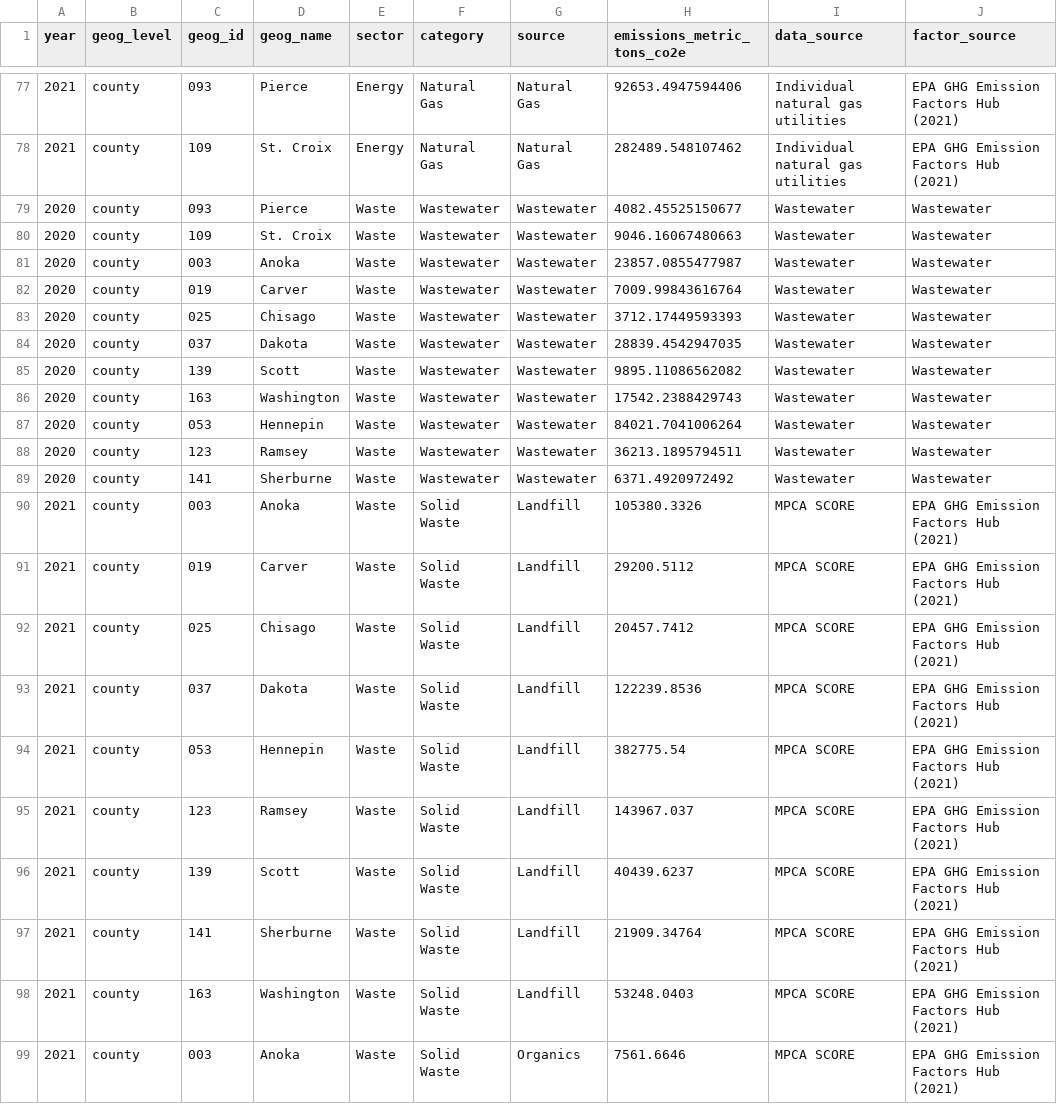
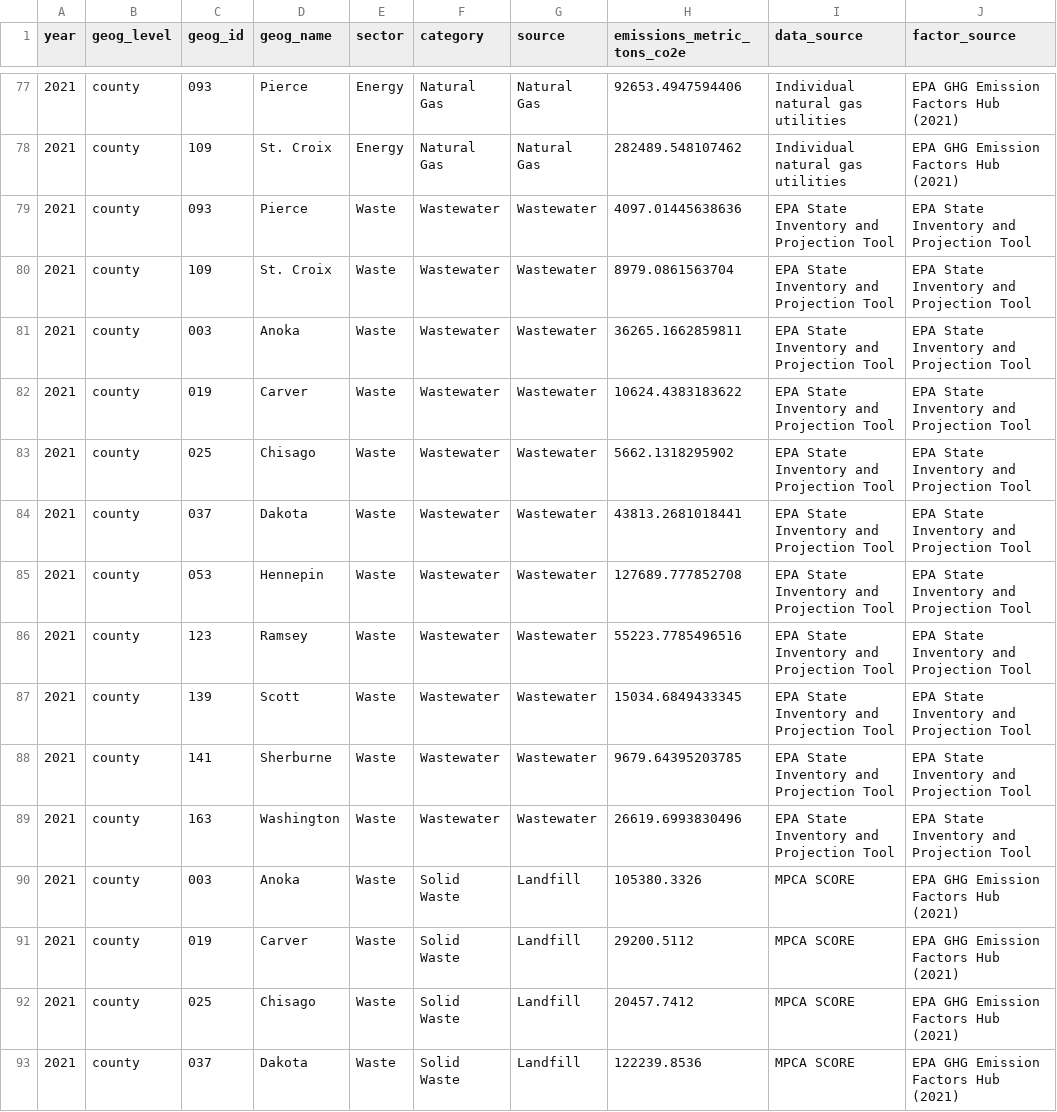
Before and after one commit to Metropolitan-Council/ghg-cprg, a CSV file: _meta/data/cprg_county_emissions.CSV, drawn as a sheet; only a part is shown, gaps mark what is left out; the shorter side is filled out with more unchanged rows.

Commit message:
use epa county emissions for compilation

```diff
--- a/_meta/data/cprg_county_emissions.CSV
+++ b/_meta/data/cprg_county_emissions.CSV
@@ -78,13 +78,13 @@
 2021,"county","109","St. Croix","Energy","Natural Gas","Natural Gas",282489.548107462,"Individual natural gas utilities","EPA GHG Emission Factors Hub (2021)"
-2020,"county","093","Pierce","Waste","Wastewater","Wastewater",4082.45525150677,"Wastewater","Wastewater"
-2020,"county","109","St. Croix","Waste","Wastewater","Wastewater",9046.16067480663,"Wastewater","Wastewater"
-2020,"county","003","Anoka","Waste","Wastewater","Wastewater",23857.0855477987,"Wastewater","Wastewater"
-2020,"county","019","Carver","Waste","Wastewater","Wastewater",7009.99843616764,"Wastewater","Wastewater"
-2020,"county","025","Chisago","Waste","Wastewater","Wastewater",3712.17449593393,"Wastewater","Wastewater"
-2020,"county","037","Dakota","Waste","Wastewater","Wastewater",28839.4542947035,"Wastewater","Wastewater"
-2020,"county","139","Scott","Waste","Wastewater","Wastewater",9895.11086562082,"Wastewater","Wastewater"
-2020,"county","163","Washington","Waste","Wastewater","Wastewater",17542.2388429743,"Wastewater","Wastewater"
-2020,"county","053","Hennepin","Waste","Wastewater","Wastewater",84021.7041006264,"Wastewater","Wastewater"
-2020,"county","123","Ramsey","Waste","Wastewater","Wastewater",36213.1895794511,"Wastewater","Wastewater"
-2020,"county","141","Sherburne","Waste","Wastewater","Wastewater",6371.4920972492,"Wastewater","Wastewater"
+2021,"county","093","Pierce","Waste","Wastewater","Wastewater",4097.01445638636,"EPA State Inventory and Projection Tool","EPA State Inventory and Projection Tool"
+2021,"county","109","St. Croix","Waste","Wastewater","Wastewater",8979.0861563704,"EPA State Inventory and Projection Tool","EPA State Inventory and Projection Tool"
+2021,"county","003","Anoka","Waste","Wastewater","Wastewater",36265.1662859811,"EPA State Inventory and Projection Tool","EPA State Inventory and Projection Tool"
+2021,"county","019","Carver","Waste","Wastewater","Wastewater",10624.4383183622,"EPA State Inventory and Projection Tool","EPA State Inventory and Projection Tool"
+2021,"county","025","Chisago","Waste","Wastewater","Wastewater",5662.1318295902,"EPA State Inventory and Projection Tool","EPA State Inventory and Projection Tool"
+2021,"county","037","Dakota","Waste","Wastewater","Wastewater",43813.2681018441,"EPA State Inventory and Projection Tool","EPA State Inventory and Projection Tool"
+2021,"county","053","Hennepin","Waste","Wastewater","Wastewater",127689.777852708,"EPA State Inventory and Projection Tool","EPA State Inventory and Projection Tool"
+2021,"county","123","Ramsey","Waste","Wastewater","Wastewater",55223.7785496516,"EPA State Inventory and Projection Tool","EPA State Inventory and Projection Tool"
+2021,"county","139","Scott","Waste","Wastewater","Wastewater",15034.6849433345,"EPA State Inventory and Projection Tool","EPA State Inventory and Projection Tool"
+2021,"county","141","Sherburne","Waste","Wastewater","Wastewater",9679.64395203785,"EPA State Inventory and Projection Tool","EPA State Inventory and Projection Tool"
+2021,"county","163","Washington","Waste","Wastewater","Wastewater",26619.6993830496,"EPA State Inventory and Projection Tool","EPA State Inventory and Projection Tool"
 2021,"county","003","Anoka","Waste","Solid Waste","Landfill",105380.3326,"MPCA SCORE","EPA GHG Emission Factors Hub (2021)"
```
Also changed, not shown: 3 other files.
